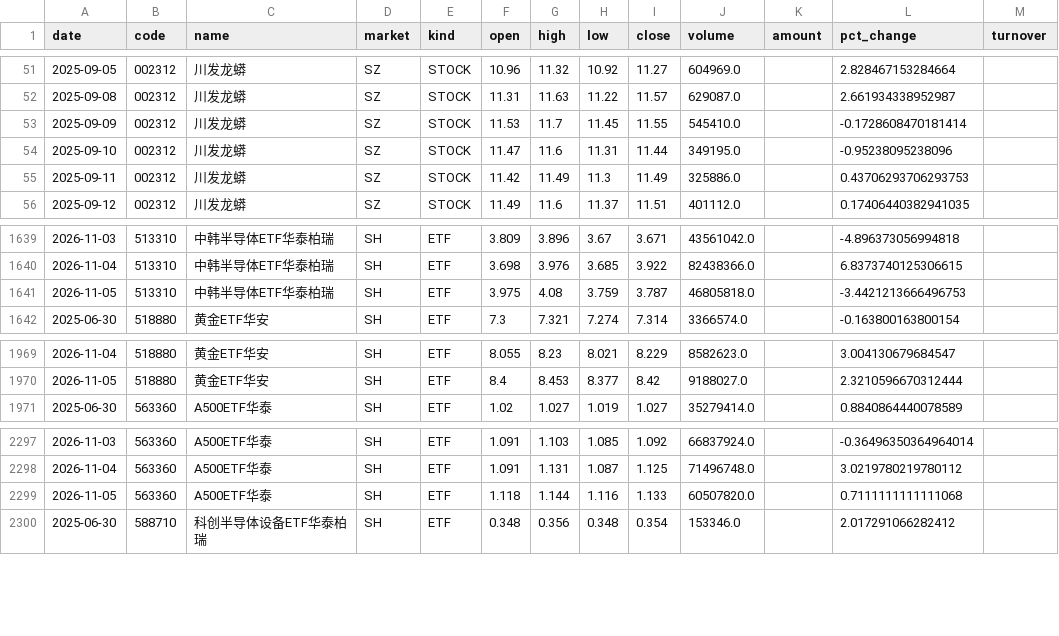
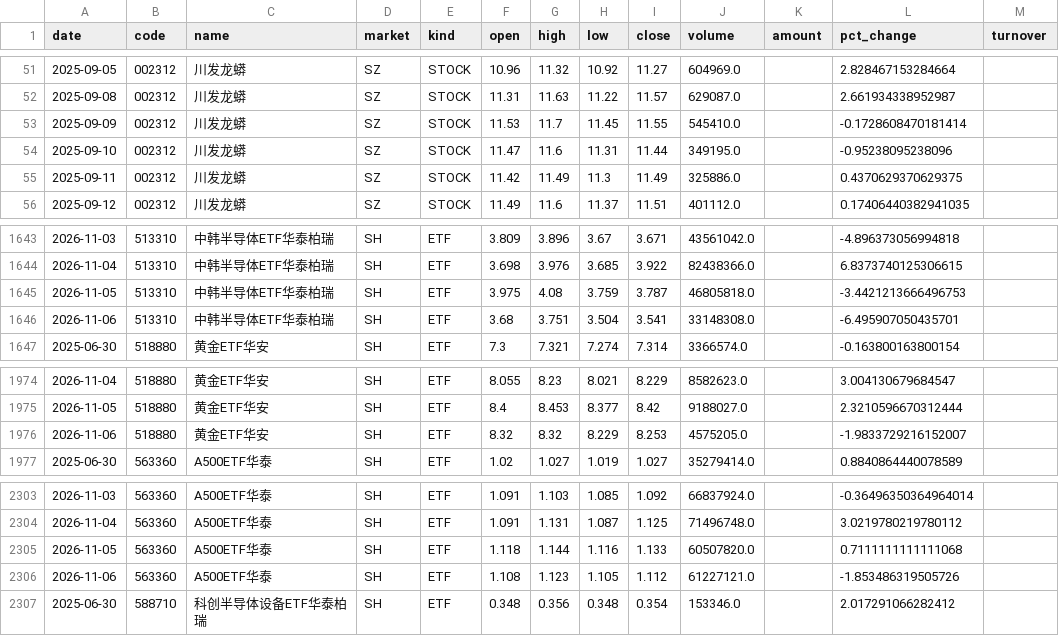
Before and after one commit to teresahblack04-ops/a-share-portfolio-monitor, a CSV file: data/ohlcv.csv, drawn as a sheet; only a part is shown, gaps mark what is left out; the diff covers the shown part only.

```diff
--- a/data/ohlcv.csv
+++ b/data/ohlcv.csv
@@ -54,3 +54,3 @@
 2025-09-10,002312,川发龙蟒,SZ,STOCK,11.47,11.6,11.31,11.44,349195.0,,-0.95238095238096,
-2025-09-11,002312,川发龙蟒,SZ,STOCK,11.42,11.49,11.3,11.49,325886.0,,0.43706293706293753,
+2025-09-11,002312,川发龙蟒,SZ,STOCK,11.42,11.49,11.3,11.49,325886.0,,0.4370629370629375,
 2025-09-12,002312,川发龙蟒,SZ,STOCK,11.49,11.6,11.37,11.51,401112.0,,0.17406440382941035,
@@ -1641,2 +1645,3 @@
 2026-11-05,513310,中韩半导体ETF华泰柏瑞,SH,ETF,3.975,4.08,3.759,3.787,46805818.0,,-3.4421213666496753,
+2026-11-06,513310,中韩半导体ETF华泰柏瑞,SH,ETF,3.68,3.751,3.504,3.541,33148308.0,,-6.495907050435701,
 2025-06-30,518880,黄金ETF华安,SH,ETF,7.3,7.321,7.274,7.314,3366574.0,,-0.163800163800154,
@@ -1970,2 +1975,3 @@
 2026-11-05,518880,黄金ETF华安,SH,ETF,8.4,8.453,8.377,8.42,9188027.0,,2.3210596670312444,
+2026-11-06,518880,黄金ETF华安,SH,ETF,8.32,8.32,8.229,8.253,4575205.0,,-1.9833729216152007,
 2025-06-30,563360,A500ETF华泰,SH,ETF,1.02,1.027,1.019,1.027,35279414.0,,0.8840864440078589,
@@ -2299,2 +2305,3 @@
 2026-11-05,563360,A500ETF华泰,SH,ETF,1.118,1.144,1.116,1.133,60507820.0,,0.7111111111111068,
+2026-11-06,563360,A500ETF华泰,SH,ETF,1.108,1.123,1.105,1.112,61227121.0,,-1.853486319505726,
 2025-06-30,588710,科创半导体设备ETF华泰柏瑞,SH,ETF,0.348,0.356,0.348,0.354,153346.0,,2.017291066282412,
```
Also changed, not shown: 5 added rows and 5 edited cells elsewhere in this file, output/risk_dashboard.csv, output/technical_report.csv, 3 other files.
